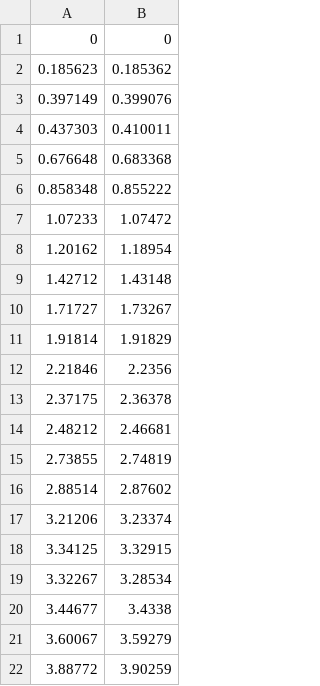
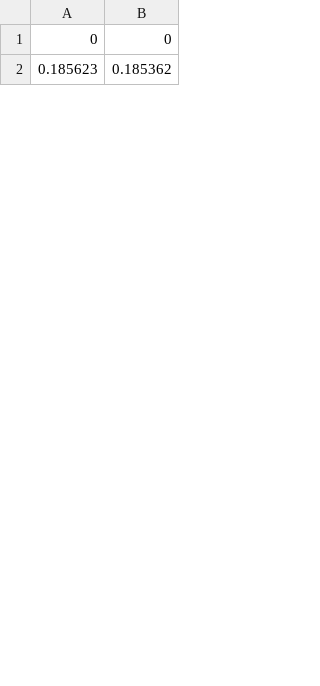
Before and after one commit to AakinDesai/SLAM-on-TurtleBot3, a CSV file: Kalman Filter/kalman.csv, drawn as a sheet; only a part is shown; removed rows and columns are numbered as before the commit, all else as after; the diff covers the shown part only; the diff names each change by its address in the sheet, - before the commit and + after, or states it on an @@ line.

Commit message:
Update kalman.csv

```diff
--- a/Kalman Filter/kalman.csv
+++ b/Kalman Filter/kalman.csv
-row 3: 0.397149 | 0.399076
-row 4: 0.437303 | 0.410011
-row 5: 0.676648 | 0.683368
-row 6: 0.858348 | 0.855222
-row 7: 1.07233 | 1.07472
-row 8: 1.20162 | 1.18954
-row 9: 1.42712 | 1.43148
-row 10: 1.71727 | 1.73267
-row 11: 1.91814 | 1.91829
-row 12: 2.21846 | 2.2356
-row 13: 2.37175 | 2.36378
-row 14: 2.48212 | 2.46681
-row 15: 2.73855 | 2.74819
-row 16: 2.88514 | 2.87602
-row 17: 3.21206 | 3.23374
-row 18: 3.34125 | 3.32915
-row 19: 3.32267 | 3.28534
-row 20: 3.44677 | 3.4338
-row 21: 3.60067 | 3.59279
-row 22: 3.88772 | 3.90259
```
Also changed, not shown: 49 added rows and 29 removed rows elsewhere in this file.
